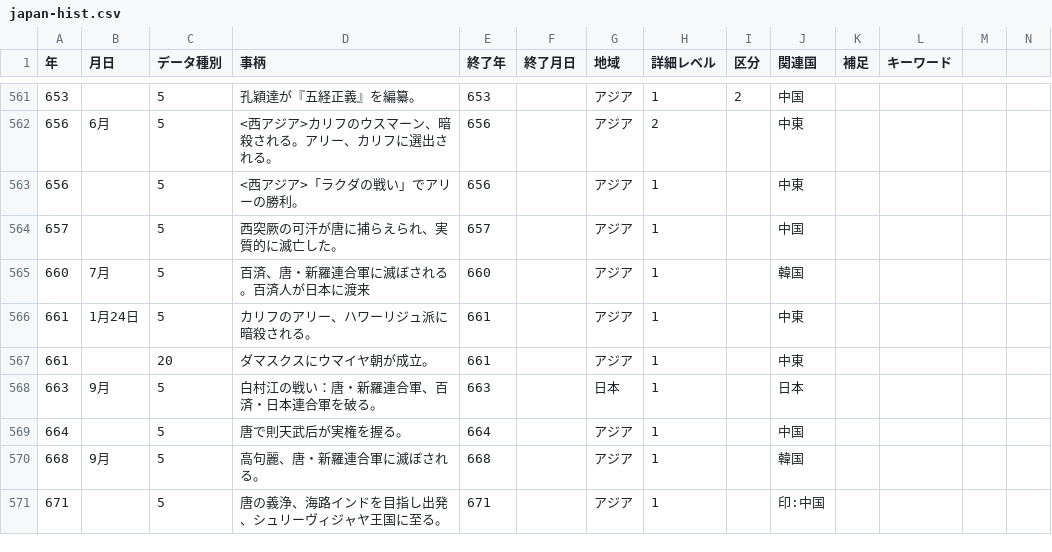
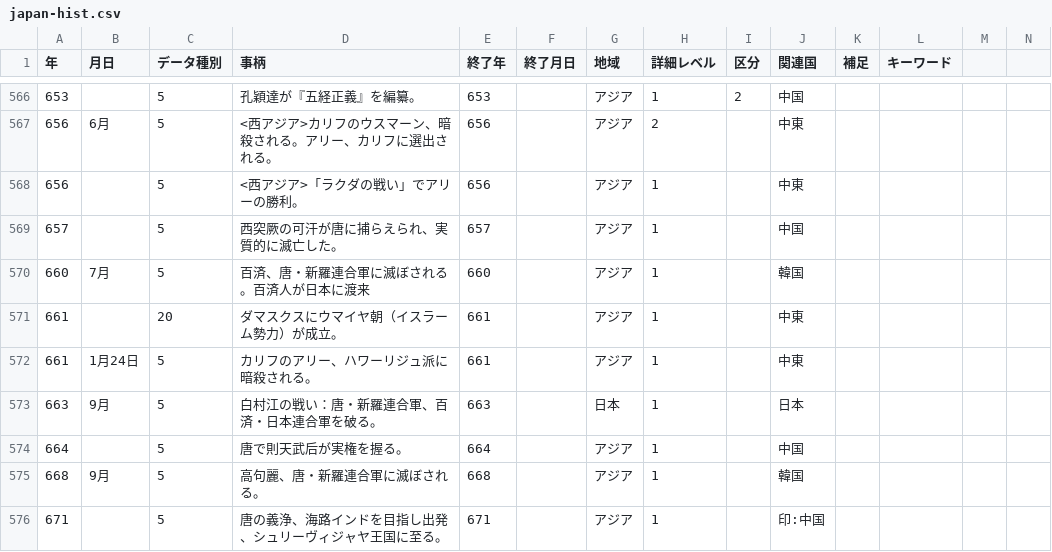
Before and after one commit to mhayakusa/Chronology, a CSV file: static/japan-hist.csv, drawn as a sheet; only a part is shown, gaps mark what is left out; removed rows and columns are numbered as before the commit, all else as after; rows hold the shown columns only; the diff covers the shown part only; the diff names each change by its address in the sheet, - before the commit and + after, or states it on an @@ line.

Commit message:
データ精度up

```diff
--- a/static/japan-hist.csv
+++ b/static/japan-hist.csv
+row 571: 661 |  | 20 | ダマスクスにウマイヤ朝（イスラーム勢力）が成立。 | 661 |  | アジア | 1 |  | 中東
-row 567: 661 |  | 20 | ダマスクスにウマイヤ朝が成立。 | 661 |  | アジア | 1 |  | 中東
```
Also changed, not shown: 8 added rows, 3 removed rows, 43 moved rows and 28 edited cells elsewhere in this file.
